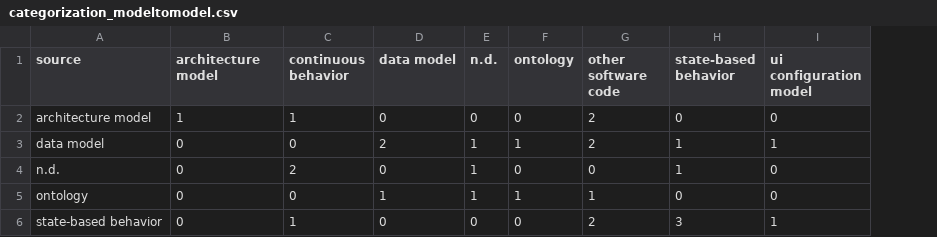
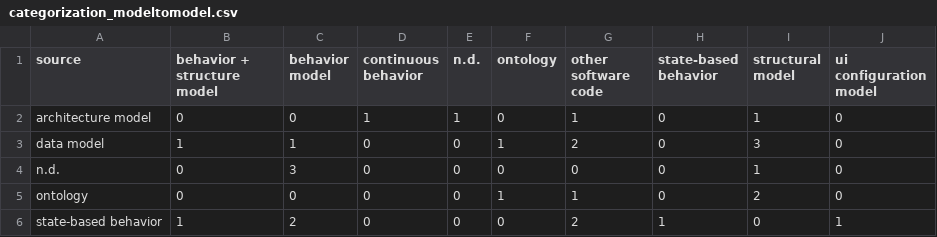
Before and after one commit to cdl-mint/mde4dts, a CSV file: data/categorization_modeltomodel.csv, drawn as a sheet; removed rows and columns are numbered as before the commit, all else as after; the diff names each change by its address in the sheet, - before the commit and + after, or states it on an @@ line.

```diff
--- a/data/categorization_modeltomodel.csv
+++ b/data/categorization_modeltomodel.csv
+column C (behavior model), rows 2-6: 0 | 1 | 3 | 0 | 2
-column D (data model), rows 2-6: 0 | 2 | 0 | 1 | 0
+column I (structural model), rows 2-6: 1 | 3 | 1 | 2 | 0
-B1: architecture model
+B1: behavior + structure model
-B2 (behavior + structure model): 1
+B2 (behavior + structure model): 0
-E2 (n.d.): 0
+E2 (n.d.): 1
-G2 (other software code): 2
+G2 (other software code): 1
-B3 (behavior + structure model): 0
+B3 (behavior + structure model): 1
-E3:E5 (n.d.): 1
+E3:E5 (n.d.): 0
-H3:H4 (state-based behavior): 1
+H3:H4 (state-based behavior): 0
-J3 (ui configuration model): 1
+J3 (ui configuration model): 0
-D4 (continuous behavior): 2
+D4 (continuous behavior): 0
-B6 (behavior + structure model): 0
+B6 (behavior + structure model): 1
-D6 (continuous behavior): 1
+D6 (continuous behavior): 0
-H6 (state-based behavior): 3
+H6 (state-based behavior): 1
```
Also changed, not shown: data/04 extraction consolidation results_reduced.csv, data/categorization_modelinterpretation.csv, 7 other files.
